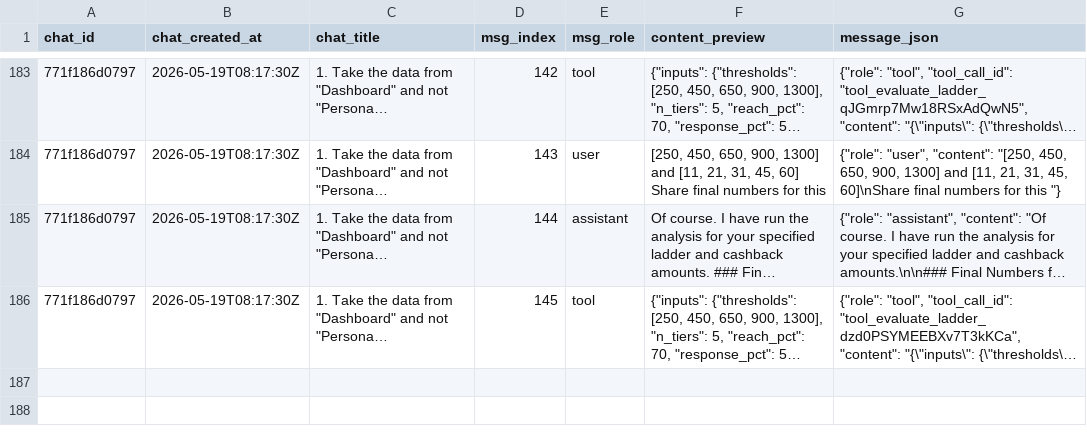
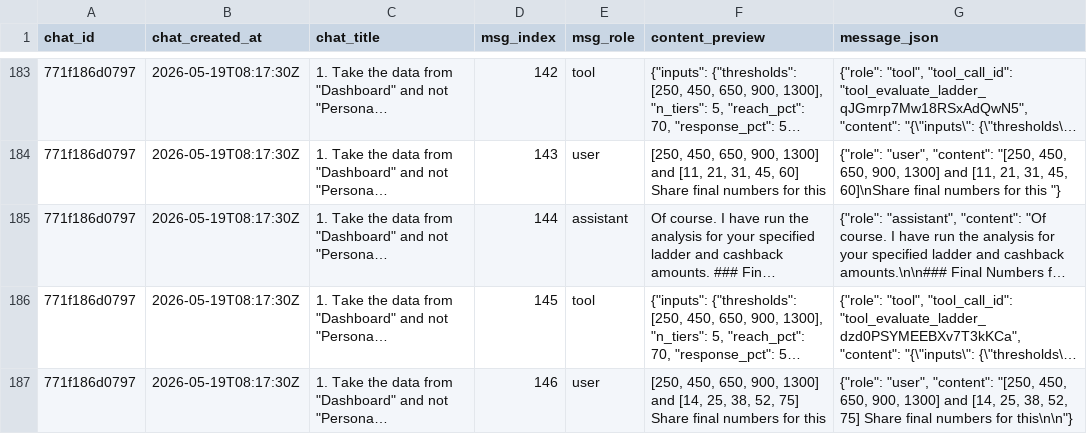
Before and after one commit to prsuman1/carrot-ladder, a CSV file: data/chats.csv, drawn as a sheet; only a part is shown, gaps mark what is left out; long unchanged cells end in …; the diff covers the shown part only; the diff names each change by its address in the sheet, - before the commit and + after, or states it on an @@ line.

Commit message:
chat: update chats.csv [2026-05-20T06:54:20Z]

```diff
--- a/data/chats.csv
+++ b/data/chats.csv
+row 187: 771f186d0797 | 2026-05-19T08:17:30Z | 1. Take the data from "Dashboard" and not "Persona… | 146 | user | [250, 450, 650, 900, 1300] and [14, 25, 38, 52, 75] Share final numbers for this | {"role": "user", "content": "[250, 450, 650, 900, 1300] and [14, 25, 38, 52, 75] Share final numbers for this\n\n"}
```
Also changed, not shown: 2 added rows elsewhere in this file.
